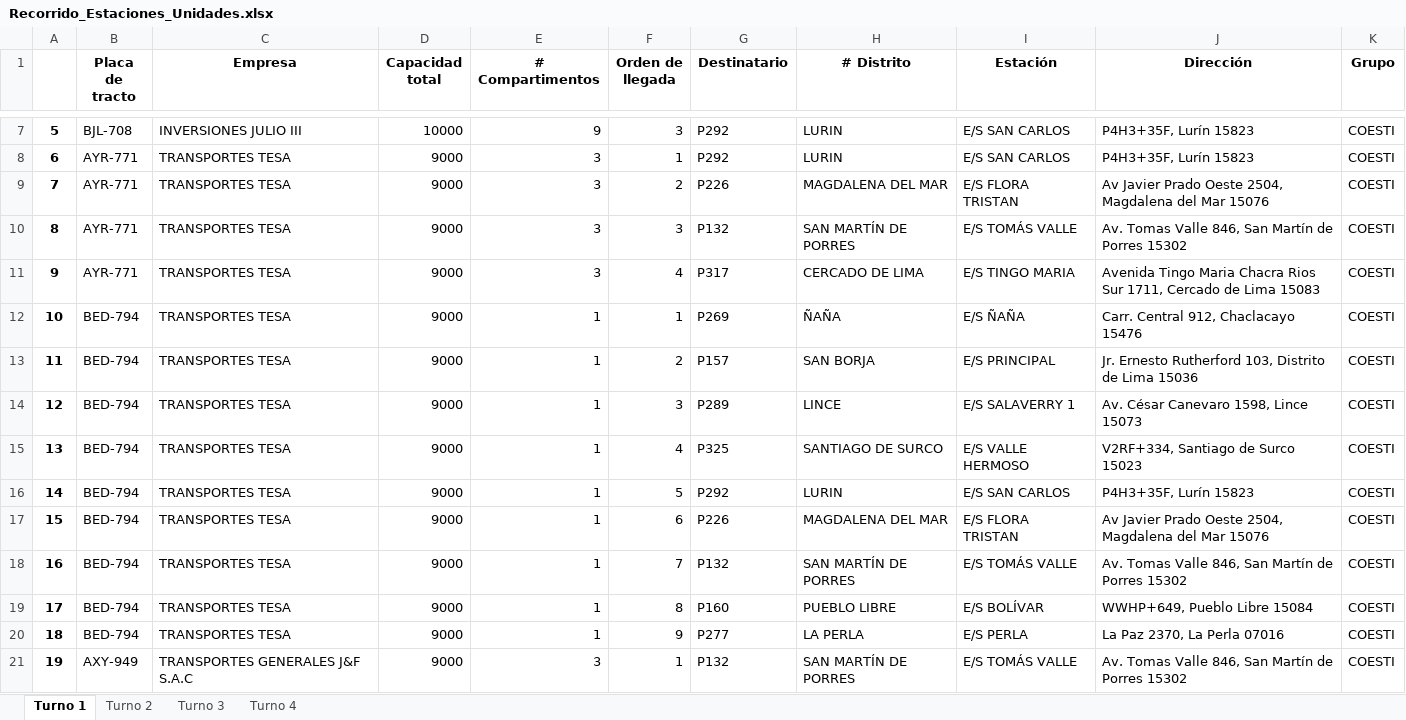
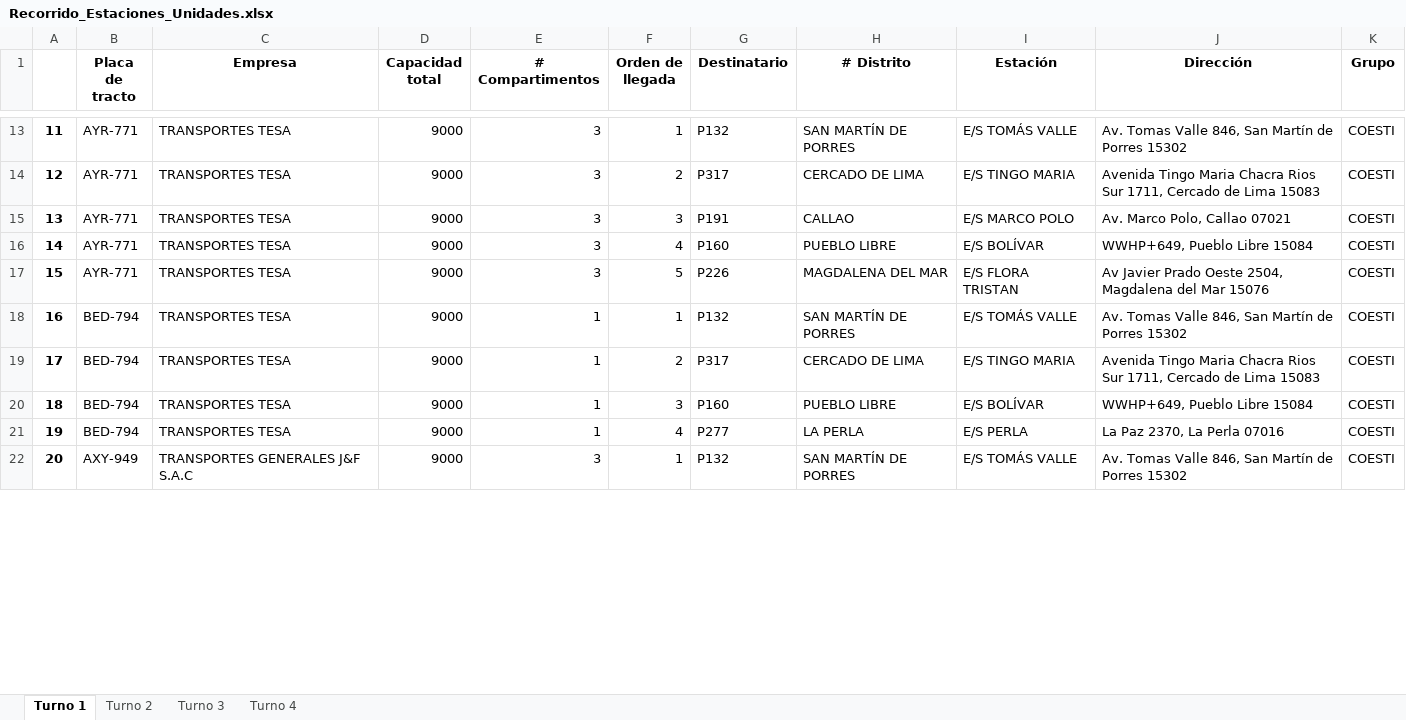
Before and after one commit to Piero16301/Optimizacion_Programacion, an Excel workbook: datos_salida/Recorrido_Estaciones_Unidades.xlsx, sheet Turno 1, drawn as a sheet; only a part is shown, gaps mark what is left out; values as stored, in another font and other column widths than the file's, no borders; removed rows and columns are numbered as before the commit, all else as after; the diff covers the shown part only; the diff names each change by its address in the sheet, - before the commit and + after, or states it on an @@ line.

```diff
--- a/datos_salida/Recorrido_Estaciones_Unidades.xlsx (sheet Turno 1)
+++ b/datos_salida/Recorrido_Estaciones_Unidades.xlsx (sheet Turno 1)
@@ column A renumbered between rows 7 and 22 @@
-row 7: 5 | BJL-708 | INVERSIONES JULIO III | 10000 | 9 | 3 | P292 | LURIN | E/S SAN CARLOS | P4H3+35F, Lurín 15823 | COESTI
-G13 (Destinatario): P292
+G13 (Destinatario): P132
-H13 (# Distrito): LURIN
+H13 (# Distrito): SAN MARTÍN DE PORRES
-I13 (Estación): E/S SAN CARLOS
+I13 (Estación): E/S TOMÁS VALLE
-J13 (Dirección): P4H3+35F, Lurín 15823
+J13 (Dirección): Av. Tomas Valle 846, San Martín de Porres 15302
-G14 (Destinatario): P226
+G14 (Destinatario): P317
-H14 (# Distrito): MAGDALENA DEL MAR
+H14 (# Distrito): CERCADO DE LIMA
-I14 (Estación): E/S FLORA TRISTAN
+I14 (Estación): E/S TINGO MARIA
-J14 (Dirección): Av Javier Prado Oeste 2504, Magdalena del Mar 15076
+J14 (Dirección): Avenida Tingo Maria Chacra Rios Sur 1711, Cercado de Lima 15083
-G15 (Destinatario): P132
+G15 (Destinatario): P191
-H15 (# Distrito): SAN MARTÍN DE PORRES
+H15 (# Distrito): CALLAO
-I15 (Estación): E/S TOMÁS VALLE
+I15 (Estación): E/S MARCO POLO
-J15 (Dirección): Av. Tomas Valle 846, San Martín de Porres 15302
+J15 (Dirección): Av. Marco Polo, Callao 07021
-G16 (Destinatario): P317
+G16 (Destinatario): P160
-H16 (# Distrito): CERCADO DE LIMA
+H16 (# Distrito): PUEBLO LIBRE
-I16 (Estación): E/S TINGO MARIA
+I16 (Estación): E/S BOLÍVAR
-J16 (Dirección): Avenida Tingo Maria Chacra Rios Sur 1711, Cercado de Lima 15083
+J16 (Dirección): WWHP+649, Pueblo Libre 15084
-row 12: 10 | BED-794 | TRANSPORTES TESA | 9000 | 1 | 1 | P269 | ÑAÑA | E/S ÑAÑA | Carr. Central 912, Chaclacayo 15476 | COESTI
-row 13: 11 | BED-794 | TRANSPORTES TESA | 9000 | 1 | 2 | P157 | SAN BORJA | E/S PRINCIPAL | Jr. Ernesto Rutherford 103, Distrito de Lima 15036 | COESTI
-row 14: 12 | BED-794 | TRANSPORTES TESA | 9000 | 1 | 3 | P289 | LINCE | E/S SALAVERRY 1 | Av. César Canevaro 1598, Lince 15073 | COESTI
-row 15: 13 | BED-794 | TRANSPORTES TESA | 9000 | 1 | 4 | P325 | SANTIAGO DE SURCO | E/S VALLE HERMOSO | V2RF+334, Santiago de Surco 15023 | COESTI
-row 16: 14 | BED-794 | TRANSPORTES TESA | 9000 | 1 | 5 | P292 | LURIN | E/S SAN CARLOS | P4H3+35F, Lurín 15823 | COESTI
-B17 (Placa de tracto): BED-794
+B17 (Placa de tracto): AYR-771
-E17 (# Compartimentos): 1
+E17 (# Compartimentos): 3
-F17 (Orden de llegada): 6
+F17 (Orden de llegada): 5
-F18 (Orden de llegada): 7
+F18 (Orden de llegada): 1
+row 19: 17 | BED-794 | TRANSPORTES TESA | 9000 | 1 | 2 | P317 | CERCADO DE LIMA | E/S TINGO MARIA | Avenida Tingo Maria Chacra Rios Sur 1711, Cercado de Lima 15083 | COESTI
-F20 (Orden de llegada): 8
+F20 (Orden de llegada): 3
-F21 (Orden de llegada): 9
+F21 (Orden de llegada): 4
```
Also changed, not shown: other rows of this sheet, sheet Turno 2, sheet Turno 3, sheet Turno 4, datos_salida/Distribución_Combustibles_Unidades.xlsx, 3 other files.
